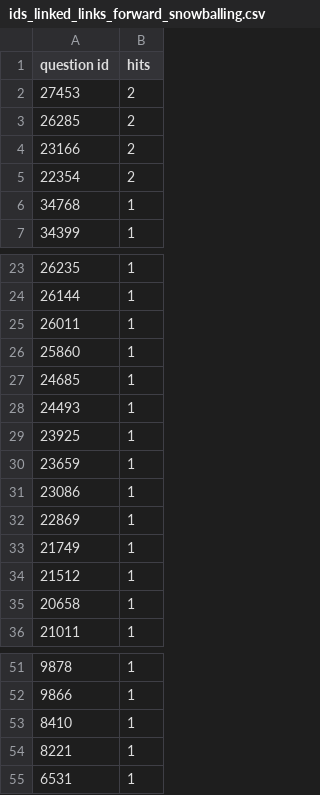
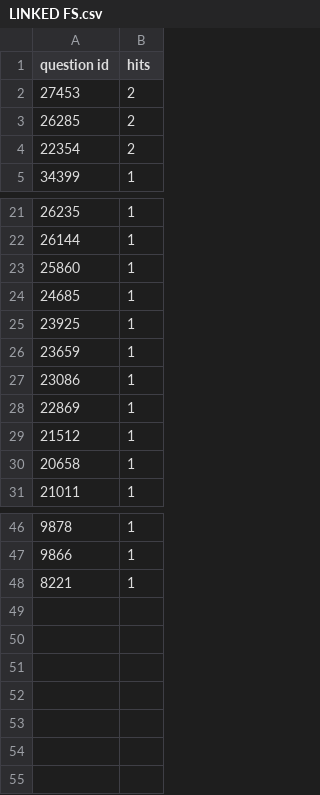
Before and after one commit to felipegustavo/phd-snowballing-scripts, a CSV file: out/LINKED FS.csv (was out/ids_linked_links_forward_snowballing.csv), drawn as a sheet; only a part is shown, gaps mark what is left out; the diff names each change by its address in the sheet, - before the commit and + after, or states it on an @@ line.

```diff
--- a/out/ids_linked_links_forward_snowballing.csv
+++ b/out/LINKED FS.csv
-row 4: 23166 | 2
-row 6: 34768 | 1
-row 25: 26011 | 1
-row 28: 24493 | 1
-row 33: 21749 | 1
-row 53: 8410 | 1
-row 55: 6531 | 1
```
Also changed, not shown: out/LINKED BS.csv, 13 other files.
